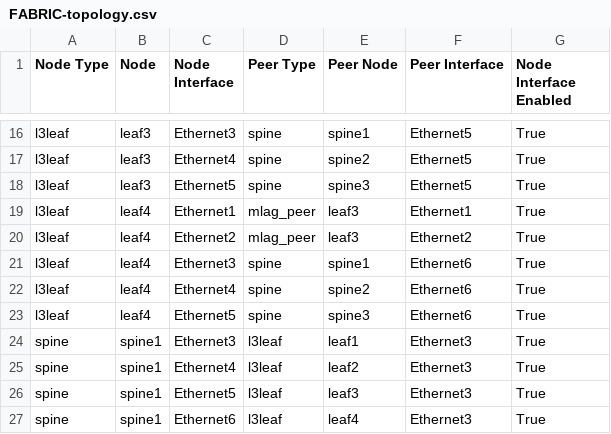
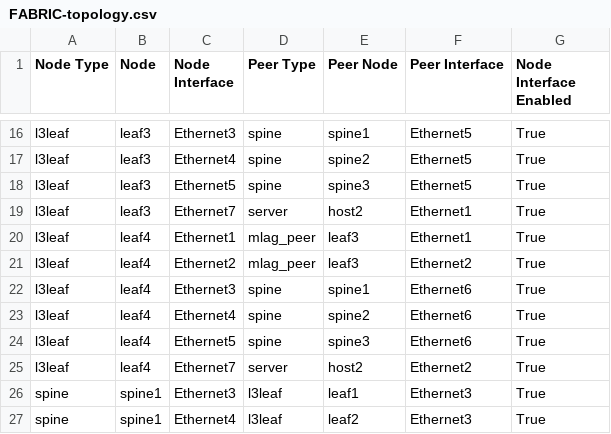
Before and after one commit to wulfitect/AristaLevel5Labs, a CSV file: Ansible_AVD/AVD_L3LS/documentation/fabric/FABRIC-topology.csv, drawn as a sheet; only a part is shown, gaps mark what is left out; the shorter side is filled out with more unchanged rows.

Commit message:
Add Host3

```diff
--- a/Ansible_AVD/AVD_L3LS/documentation/fabric/FABRIC-topology.csv
+++ b/Ansible_AVD/AVD_L3LS/documentation/fabric/FABRIC-topology.csv
@@ -18,2 +18,3 @@ l3leaf,leaf3,Ethernet4,spine,spine2,Ethernet5,True
 l3leaf,leaf3,Ethernet5,spine,spine3,Ethernet5,True
+l3leaf,leaf3,Ethernet7,server,host2,Ethernet1,True
 l3leaf,leaf4,Ethernet1,mlag_peer,leaf3,Ethernet1,True
@@ -23,2 +24,3 @@ l3leaf,leaf4,Ethernet4,spine,spine2,Ethernet6,True
 l3leaf,leaf4,Ethernet5,spine,spine3,Ethernet6,True
+l3leaf,leaf4,Ethernet7,server,host2,Ethernet2,True
 spine,spine1,Ethernet3,l3leaf,leaf1,Ethernet3,True
```
Also changed, not shown: 15 other files.
